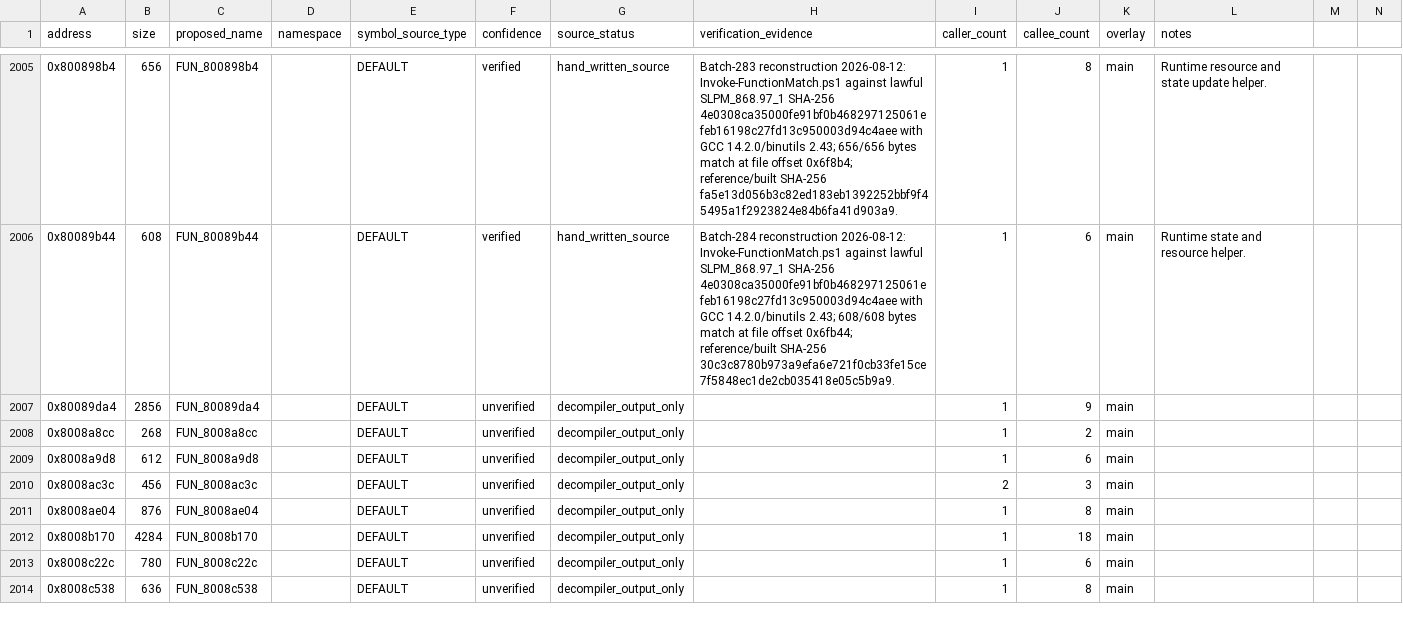
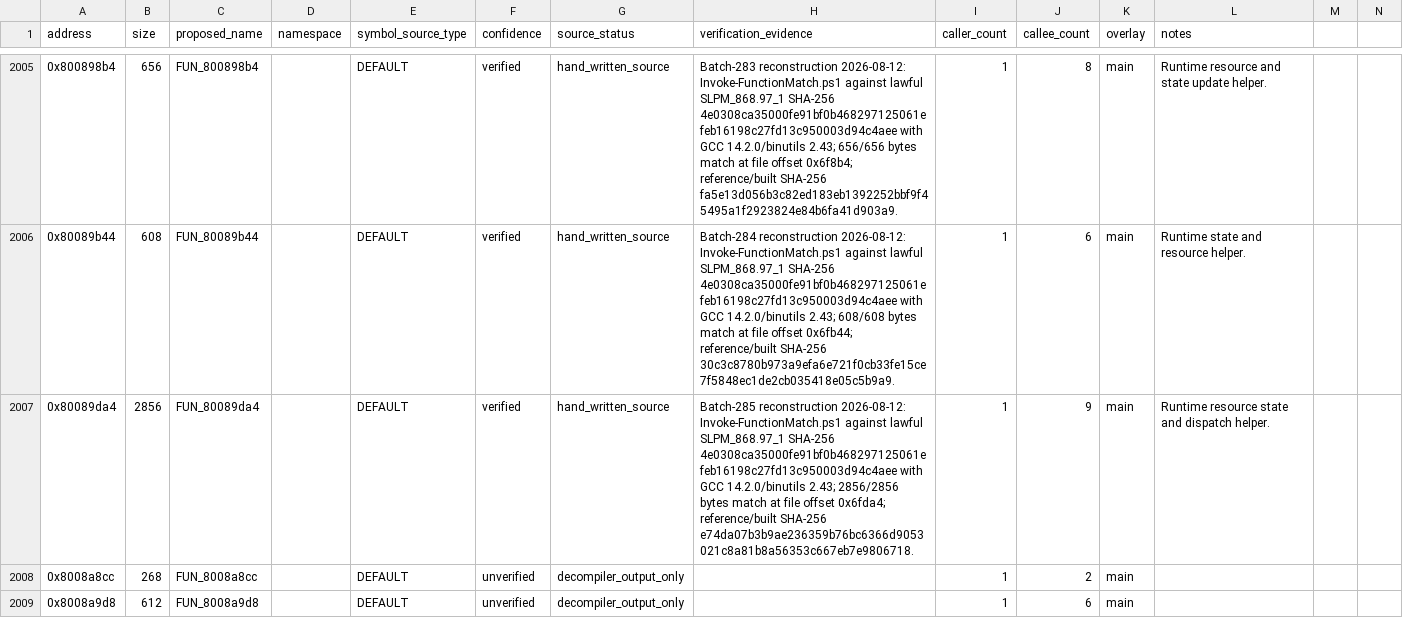
Before and after one commit to RieLoveChan/RiePS1, a CSV file: docs/games/ddr-5th-mix-jp-symbol-map.csv, drawn as a sheet; only a part is shown, gaps mark what is left out; the shorter side is filled out with more unchanged rows.

Commit message:
Match DDR5 runtime helper 89da4

```diff
--- a/docs/games/ddr-5th-mix-jp-symbol-map.csv
+++ b/docs/games/ddr-5th-mix-jp-symbol-map.csv
@@ -2006,3 +2006,3 @@ address,size,proposed_name,namespace,symbol_source_type,confidence,source_status
 0x80089b44,608,FUN_80089b44,,DEFAULT,verified,hand_written_source,"Batch-284 reconstruction 2026-08-12: Invoke-FunctionMatch.ps1 against lawful SLPM_868.97_1 SHA-256 4e0308ca35000fe91bf0b468297125061efeb16198c27fd13c950003d94c4aee with GCC 14.2.0/binutils 2.43; 608/608 bytes match at file offset 0x6fb44; reference/built SHA-256 30c3c8780b973a9efa6e721f0cb33fe15ce7f5848ec1de2cb035418e05c5b9a9.",1,6,main,Runtime state and resource helper.
-0x80089da4,2856,FUN_80089da4,,DEFAULT,unverified,decompiler_output_only,,1,9,main,
+0x80089da4,2856,FUN_80089da4,,DEFAULT,verified,hand_written_source,"Batch-285 reconstruction 2026-08-12: Invoke-FunctionMatch.ps1 against lawful SLPM_868.97_1 SHA-256 4e0308ca35000fe91bf0b468297125061efeb16198c27fd13c950003d94c4aee with GCC 14.2.0/binutils 2.43; 2856/2856 bytes match at file offset 0x6fda4; reference/built SHA-256 e74da07b3b9ae236359b76bc6366d9053021c8a81b8a56353c667eb7e9806718.",1,9,main,Runtime resource state and dispatch helper.
 0x8008a8cc,268,FUN_8008a8cc,,DEFAULT,unverified,decompiler_output_only,,1,2,main,
```
Also changed, not shown: 6 other files.
